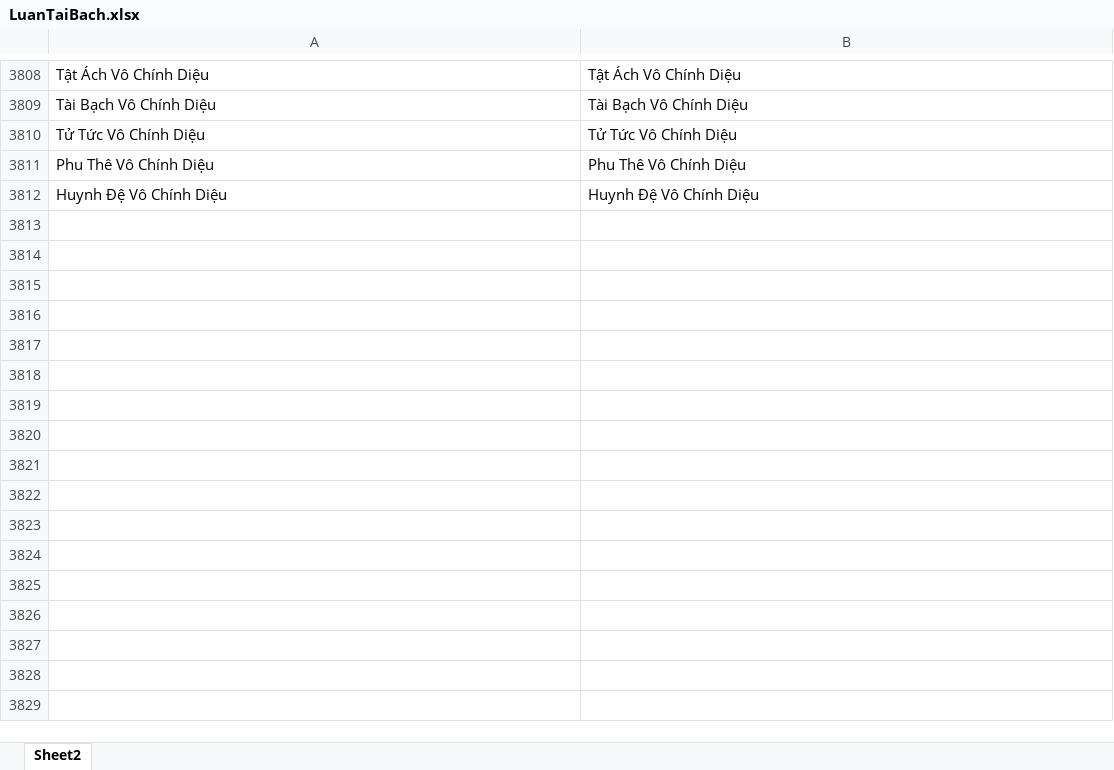
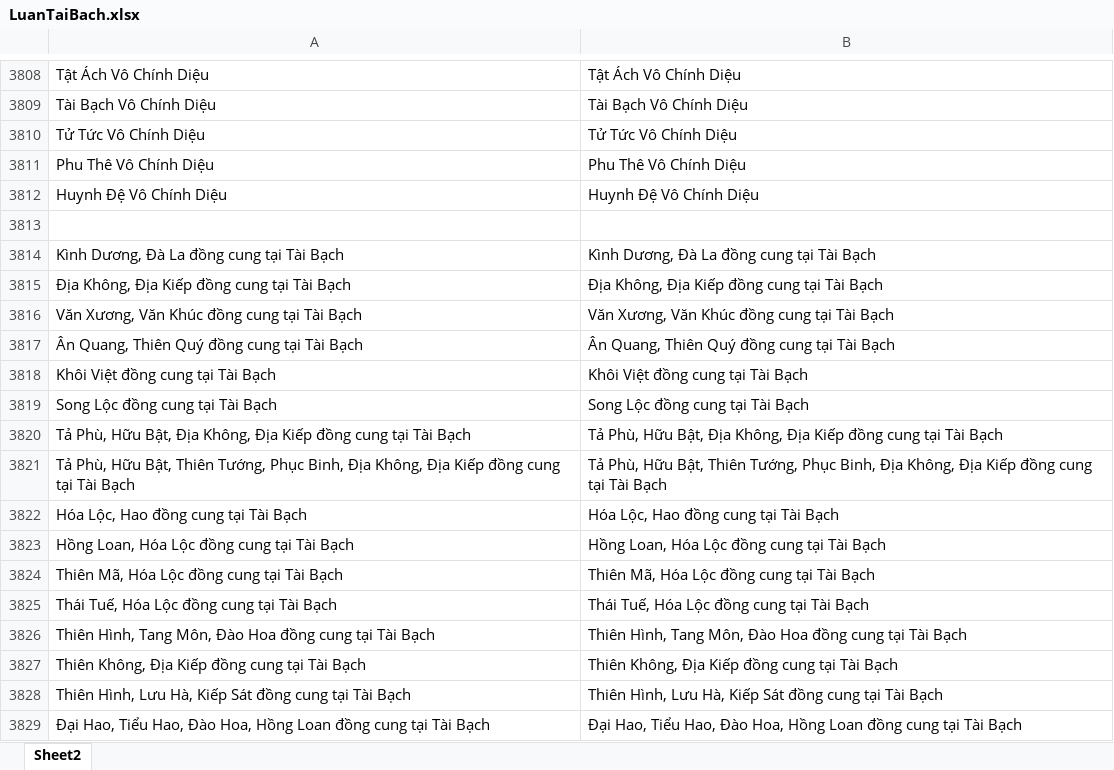
Before and after one commit to Donniehieu/LuanGiaiTuViBacPhai, an Excel workbook: LuanTaiBach.xlsx, sheet Sheet2, drawn as a sheet; only a part is shown, gaps mark what is left out; values as stored, in another font and other column widths than the file's, no borders; conditional formats not drawn; the diff names each change by its address in the sheet, - before the commit and + after, or states it on an @@ line.

Commit message:
Luận Tài Bạch

```diff
--- a/LuanTaiBach.xlsx (sheet Sheet2)
+++ b/LuanTaiBach.xlsx (sheet Sheet2)
+row 3813: (empty)
+row 3814: Kình Dương, Đà La đồng cung tại Tài Bạch | Kình Dương, Đà La đồng cung tại Tài Bạch
+row 3815: Địa Không, Địa Kiếp đồng cung tại Tài Bạch | Địa Không, Địa Kiếp đồng cung tại Tài Bạch
+row 3816: Văn Xương, Văn Khúc đồng cung tại Tài Bạch | Văn Xương, Văn Khúc đồng cung tại Tài Bạch
+row 3817: Ân Quang, Thiên Quý đồng cung tại Tài Bạch | Ân Quang, Thiên Quý đồng cung tại Tài Bạch
+row 3818: Khôi Việt đồng cung tại Tài Bạch | Khôi Việt đồng cung tại Tài Bạch
+row 3819: Song Lộc đồng cung tại Tài Bạch | Song Lộc đồng cung tại Tài Bạch
+row 3820: Tả Phù, Hữu Bật, Địa Không, Địa Kiếp đồng cung tại Tài Bạch | Tả Phù, Hữu Bật, Địa Không, Địa Kiếp đồng cung tại Tài Bạch
+row 3821: Tả Phù, Hữu Bật, Thiên Tướng, Phục Binh, Địa Không, Địa Kiếp đồng cung tại Tài Bạch | Tả Phù, Hữu Bật, Thiên Tướng, Phục Binh, Địa Không, Địa Kiếp đồng cung tại Tài Bạch
+row 3822: Hóa Lộc, Hao đồng cung tại Tài Bạch | Hóa Lộc, Hao đồng cung tại Tài Bạch
+row 3823: Hồng Loan, Hóa Lộc đồng cung tại Tài Bạch | Hồng Loan, Hóa Lộc đồng cung tại Tài Bạch
+row 3824: Thiên Mã, Hóa Lộc đồng cung tại Tài Bạch | Thiên Mã, Hóa Lộc đồng cung tại Tài Bạch
+row 3825: Thái Tuế, Hóa Lộc đồng cung tại Tài Bạch | Thái Tuế, Hóa Lộc đồng cung tại Tài Bạch
+row 3826: Thiên Hình, Tang Môn, Đào Hoa đồng cung tại Tài Bạch | Thiên Hình, Tang Môn, Đào Hoa đồng cung tại Tài Bạch
+row 3827: Thiên Không, Địa Kiếp đồng cung tại Tài Bạch | Thiên Không, Địa Kiếp đồng cung tại Tài Bạch
+row 3828: Thiên Hình, Lưu Hà, Kiếp Sát đồng cung tại Tài Bạch | Thiên Hình, Lưu Hà, Kiếp Sát đồng cung tại Tài Bạch
+row 3829: Đại Hao, Tiểu Hao, Đào Hoa, Hồng Loan đồng cung tại Tài Bạch | Đại Hao, Tiểu Hao, Đào Hoa, Hồng Loan đồng cung tại Tài Bạch
```
Also changed, not shown: 1 other file.
